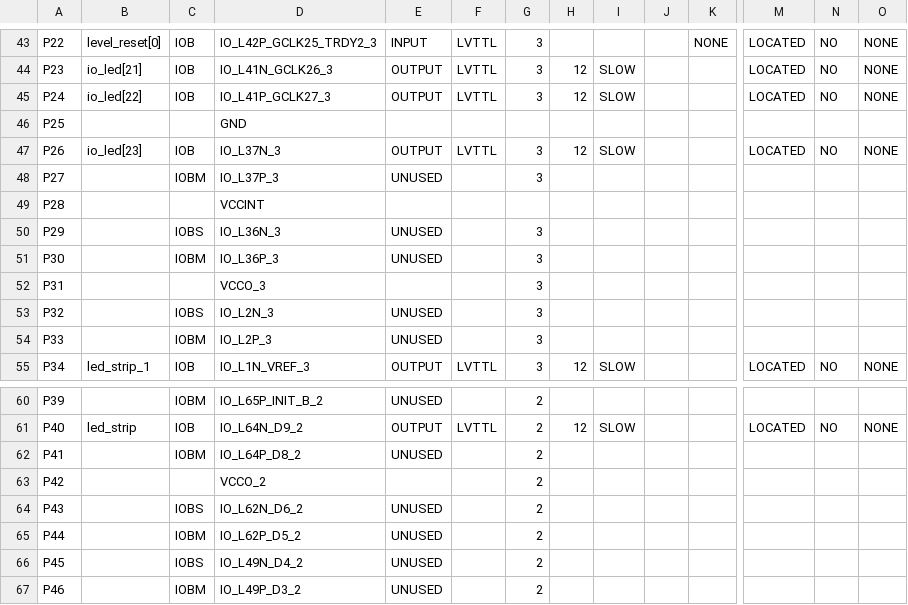
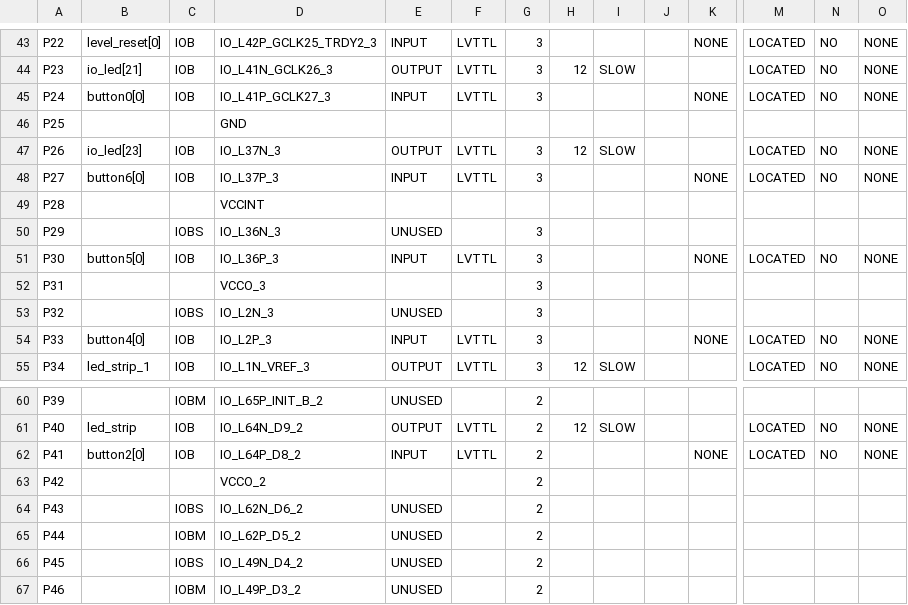
Before and after one commit to Emrys-Hong/lights-on, a CSV file: work/planAhead/1D_version_1/1D_version_1.runs/impl_1/mojo_top_0_routed_pad.csv, drawn as a sheet; only a part is shown, gaps mark what is left out; the diff covers the shown part only; the diff names each change by its address in the sheet, - before the commit and + after, or states it on an @@ line.

```diff
--- a/work/planAhead/1D_version_1/1D_version_1.runs/impl_1/mojo_top_0_routed_pad.csv
+++ b/work/planAhead/1D_version_1/1D_version_1.runs/impl_1/mojo_top_0_routed_pad.csv
-B45: io_led[22]
+B45: button0[0]
-E45: OUTPUT
+E45: INPUT
-H45: 12
+H45: (empty)
-I45: SLOW
+I45: (empty)
-K45: (empty)
+K45: NONE
-B48: (empty)
+B48: button6[0]
-C48: IOBM
+C48: IOB
-E48: UNUSED
+E48: INPUT
-F48: (empty)
+F48: LVTTL
-K48: (empty)
+K48: NONE
-M48: (empty)
+M48: LOCATED
-N48: (empty)
+N48: NO
-O48: (empty)
+O48: NONE
-B51: (empty)
+B51: button5[0]
-C51: IOBM
+C51: IOB
-E51: UNUSED
+E51: INPUT
-F51: (empty)
+F51: LVTTL
-K51: (empty)
+K51: NONE
-M51: (empty)
+M51: LOCATED
-N51: (empty)
+N51: NO
-O51: (empty)
+O51: NONE
-B54: (empty)
+B54: button4[0]
-C54: IOBM
+C54: IOB
-E54: UNUSED
+E54: INPUT
-F54: (empty)
+F54: LVTTL
-K54: (empty)
+K54: NONE
-M54: (empty)
+M54: LOCATED
-N54: (empty)
+N54: NO
-O54: (empty)
+O54: NONE
-B62: (empty)
+B62: button2[0]
-C62: IOBM
+C62: IOB
-E62: UNUSED
+E62: INPUT
-F62: (empty)
+F62: LVTTL
-K62: (empty)
+K62: NONE
-M62: (empty)
+M62: LOCATED
-N62: (empty)
+N62: NO
-O62: (empty)
+O62: NONE
```
Also changed, not shown: 41 edited cells elsewhere in this file, 59 other files.
